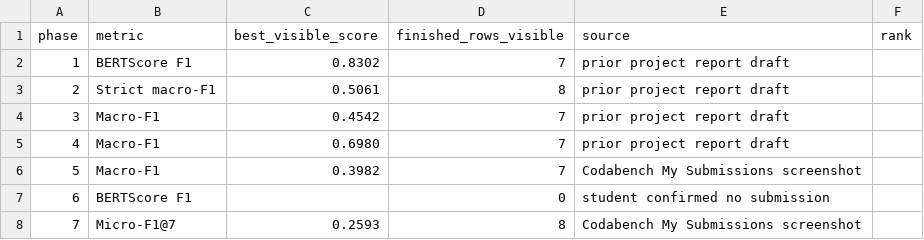
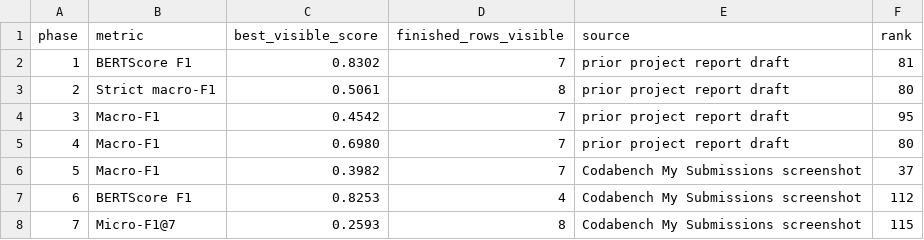
Before and after one commit to hardik4tiwari/cs781-230437, a CSV file: report/evidence/competition_summary.csv, drawn as a sheet.

```diff
--- a/report/evidence/competition_summary.csv
+++ b/report/evidence/competition_summary.csv
@@ -1,8 +1,8 @@
 phase,metric,best_visible_score,finished_rows_visible,source,rank
-1,BERTScore F1,0.8302,7,prior project report draft,
-2,Strict macro-F1,0.5061,8,prior project report draft,
-3,Macro-F1,0.4542,7,prior project report draft,
-4,Macro-F1,0.6980,7,prior project report draft,
-5,Macro-F1,0.3982,7,Codabench My Submissions screenshot,
-6,BERTScore F1,,0,student confirmed no submission,
-7,Micro-F1@7,0.2593,8,Codabench My Submissions screenshot,
+1,BERTScore F1,0.8302,7,prior project report draft,81
+2,Strict macro-F1,0.5061,8,prior project report draft,80
+3,Macro-F1,0.4542,7,prior project report draft,95
+4,Macro-F1,0.6980,7,prior project report draft,80
+5,Macro-F1,0.3982,7,Codabench My Submissions screenshot,37
+6,BERTScore F1,0.8253,4,Codabench My Submissions screenshot,112
+7,Micro-F1@7,0.2593,8,Codabench My Submissions screenshot,115
```
Also changed, not shown: 11 other files.
